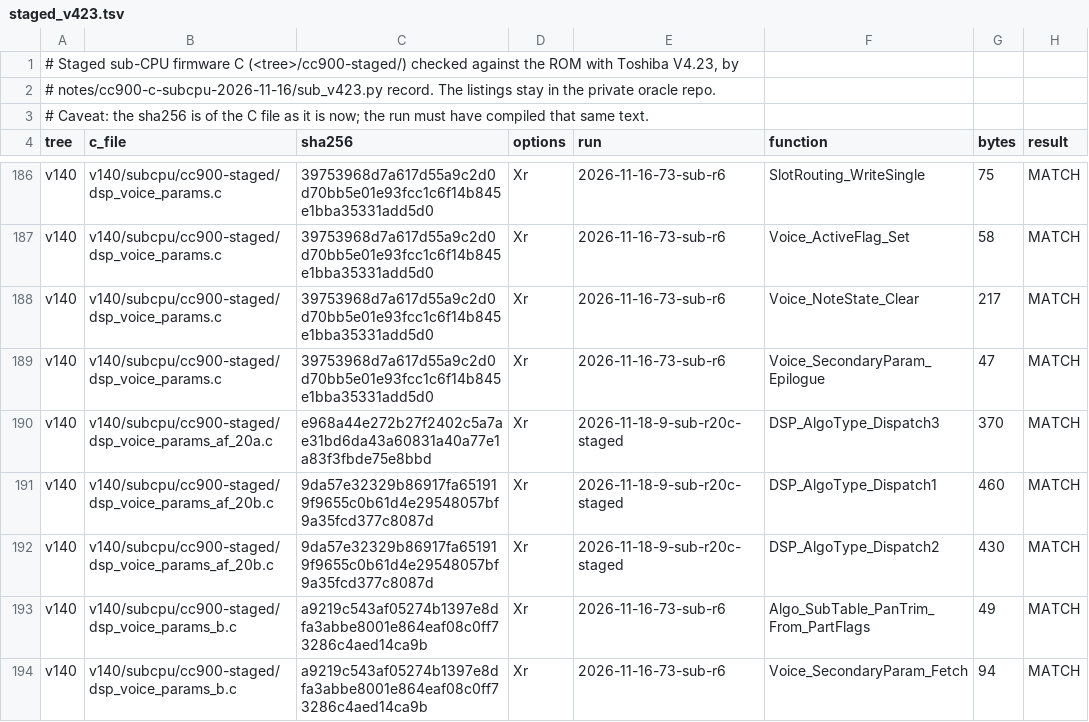
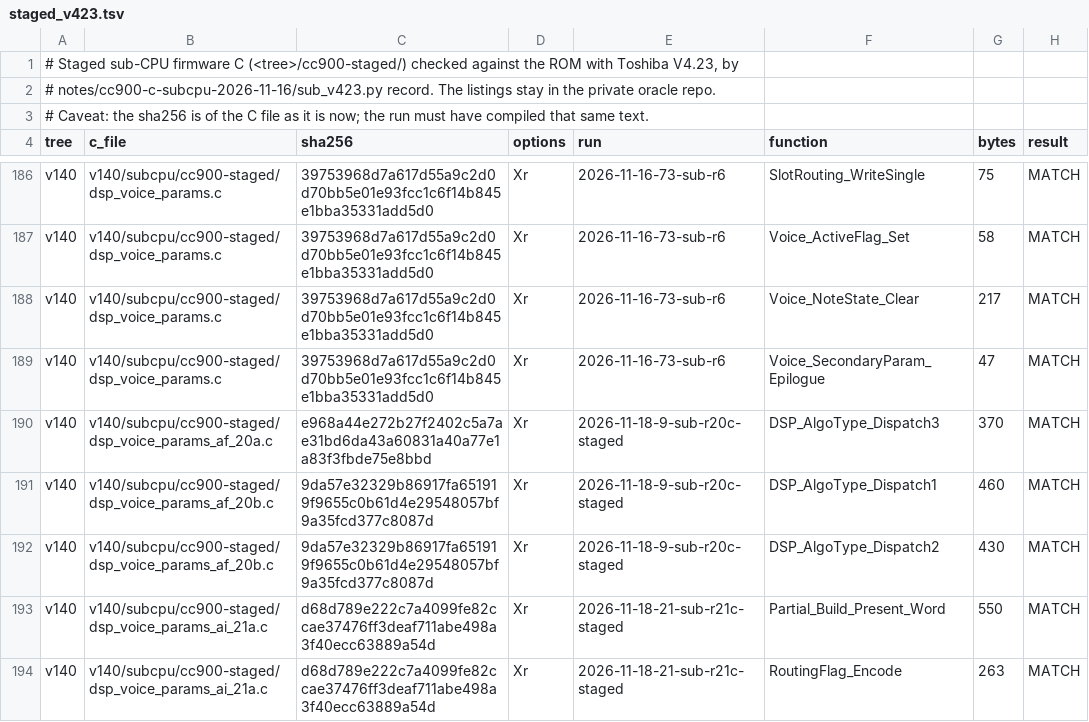
Before and after one commit to ArqueologiaDigital/technics-roms-disasm, a TSV file: notes/cc900-c-subcpu-2026-11-16/staged_v423.tsv, drawn as a sheet; only a part is shown, gaps mark what is left out; the shorter side is filled out with more unchanged rows; the diff covers the shown part only.

```diff
--- a/notes/cc900-c-subcpu-2026-11-16/staged_v423.tsv
+++ b/notes/cc900-c-subcpu-2026-11-16/staged_v423.tsv
@@ -192 +192,3 @@ v140	v140/subcpu/cc900-staged/dsp_voice_params_af_20b.c	9da57e32329b86917fa65191
 v140	v140/subcpu/cc900-staged/dsp_voice_params_af_20b.c	9da57e32329b86917fa651919f9655c0b61d4e29548057bf9a35fcd377c8087d	Xr	2026-11-18-9-sub-r20c-staged	DSP_AlgoType_Dispatch2	430	MATCH
+v140	v140/subcpu/cc900-staged/dsp_voice_params_ai_21a.c	d68d789e222c7a4099fe82ccae37476ff3deaf711abe498a3f40ecc63889a54d	Xr	2026-11-18-21-sub-r21c-staged	Partial_Build_Present_Word	550	MATCH
+v140	v140/subcpu/cc900-staged/dsp_voice_params_ai_21a.c	d68d789e222c7a4099fe82ccae37476ff3deaf711abe498a3f40ecc63889a54d	Xr	2026-11-18-21-sub-r21c-staged	RoutingFlag_Encode	263	MATCH
```
Also changed, not shown: 16 added rows elsewhere in this file, 12 other files.
